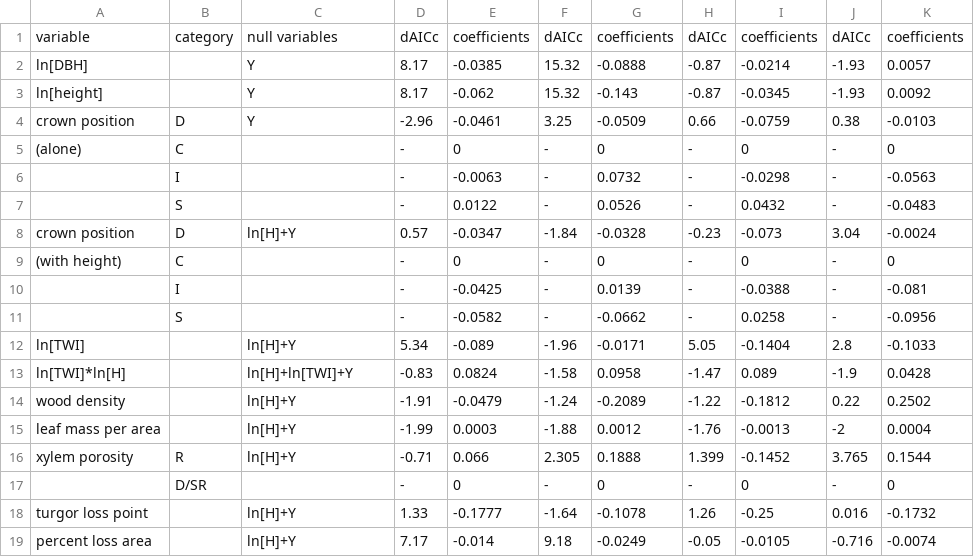
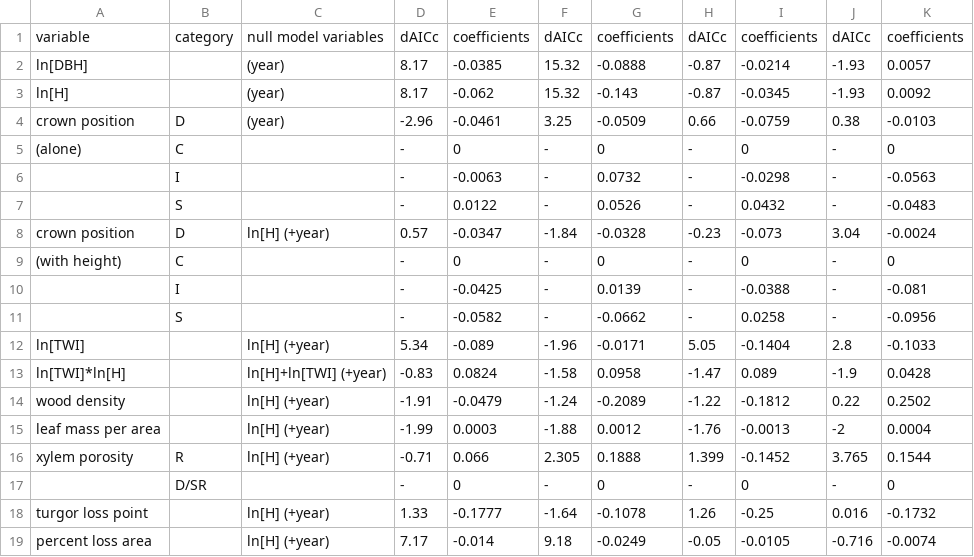
Before and after one commit to SCBI-ForestGEO/McGregor_climate-sensitivity-variation, a CSV file: manuscript/tables_figures/table4_univariate_models.csv, drawn as a sheet.

Commit message:
cleanup of Table 4 and others
#74

```diff
--- a/manuscript/tables_figures/table4_univariate_models.csv
+++ b/manuscript/tables_figures/table4_univariate_models.csv
@@ -1,5 +1,5 @@
-variable,category,null variables,dAICc,coefficients,dAICc,coefficients,dAICc,coefficients,dAICc,coefficients
-ln[DBH],,Y,8.17,-0.0385,15.32,-0.0888,-0.87,-0.0214,-1.93,0.0057
-ln[height],,Y,8.17,-0.062,15.32,-0.143,-0.87,-0.0345,-1.93,0.0092
-crown position,D,Y,-2.96,-0.0461,3.25,-0.0509,0.66,-0.0759,0.38,-0.0103
+variable,category,null model variables,dAICc,coefficients,dAICc,coefficients,dAICc,coefficients,dAICc,coefficients
+ln[DBH],,(year),8.17,-0.0385,15.32,-0.0888,-0.87,-0.0214,-1.93,0.0057
+ln[H],,(year),8.17,-0.062,15.32,-0.143,-0.87,-0.0345,-1.93,0.0092
+crown position,D,(year),-2.96,-0.0461,3.25,-0.0509,0.66,-0.0759,0.38,-0.0103
      (alone),C,,-,0,-,0,-,0,-,0
@@ -7,3 +7,3 @@ crown position,D,Y,-2.96,-0.0461,3.25,-0.0509,0.66,-0.0759,0.38,-0.0103
 ,S,,-,0.0122,-,0.0526,-,0.0432,-,-0.0483
-crown position ,D,ln[H]+Y,0.57,-0.0347,-1.84,-0.0328,-0.23,-0.073,3.04,-0.0024
+crown position ,D,ln[H] (+year),0.57,-0.0347,-1.84,-0.0328,-0.23,-0.073,3.04,-0.0024
      (with height),C,,-,0,-,0,-,0,-,0
@@ -11,9 +11,9 @@ crown position ,D,ln[H]+Y,0.57,-0.0347,-1.84,-0.0328,-0.23,-0.073,3.04,-0.0024
 ,S,,-,-0.0582,-,-0.0662,-,0.0258,-,-0.0956
-ln[TWI],,ln[H]+Y,5.34,-0.089,-1.96,-0.0171,5.05,-0.1404,2.8,-0.1033
-ln[TWI]*ln[H],,ln[H]+ln[TWI]+Y,-0.83,0.0824,-1.58,0.0958,-1.47,0.089,-1.9,0.0428
-wood density,,ln[H]+Y,-1.91,-0.0479,-1.24,-0.2089,-1.22,-0.1812,0.22,0.2502
-leaf mass per area,,ln[H]+Y,-1.99,0.0003,-1.88,0.0012,-1.76,-0.0013,-2,0.0004
-xylem porosity,R,ln[H]+Y,-0.71,0.066,2.305,0.1888,1.399,-0.1452,3.765,0.1544
+ln[TWI],,ln[H] (+year),5.34,-0.089,-1.96,-0.0171,5.05,-0.1404,2.8,-0.1033
+ln[TWI]*ln[H],,ln[H]+ln[TWI] (+year),-0.83,0.0824,-1.58,0.0958,-1.47,0.089,-1.9,0.0428
+wood density,,ln[H] (+year),-1.91,-0.0479,-1.24,-0.2089,-1.22,-0.1812,0.22,0.2502
+leaf mass per area,,ln[H] (+year),-1.99,0.0003,-1.88,0.0012,-1.76,-0.0013,-2,0.0004
+xylem porosity,R,ln[H] (+year),-0.71,0.066,2.305,0.1888,1.399,-0.1452,3.765,0.1544
 ,D/SR,,-,0,-,0,-,0,-,0
-turgor loss point,,ln[H]+Y,1.33,-0.1777,-1.64,-0.1078,1.26,-0.25,0.016,-0.1732
-percent loss area,,ln[H]+Y,7.17,-0.014,9.18,-0.0249,-0.05,-0.0105,-0.716,-0.0074
+turgor loss point,,ln[H] (+year),1.33,-0.1777,-1.64,-0.1078,1.26,-0.25,0.016,-0.1732
+percent loss area,,ln[H] (+year),7.17,-0.014,9.18,-0.0249,-0.05,-0.0105,-0.716,-0.0074
```
Also changed, not shown: 2 other files.
